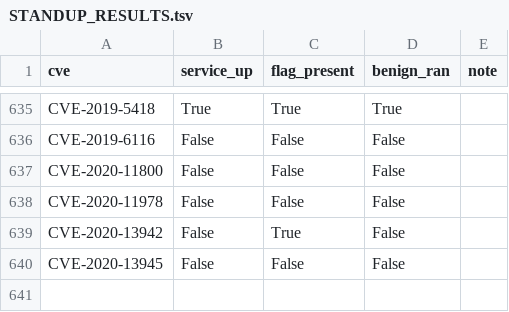
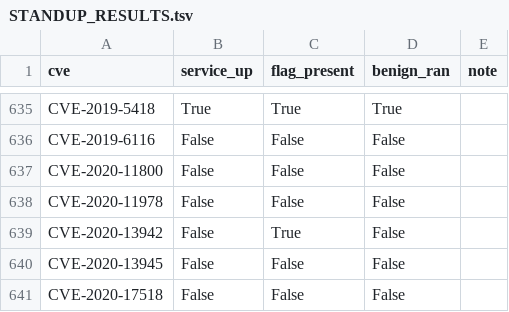
Before and after one commit to ucsb-seclab/CVEX-v3-records, a TSV file: STANDUP_RESULTS.tsv, drawn as a sheet; only a part is shown, gaps mark what is left out.

Commit message:
standup CVE-2020-17518 (ready=no)

```diff
--- a/STANDUP_RESULTS.tsv
+++ b/STANDUP_RESULTS.tsv
@@ -640 +640,2 @@ CVE-2020-13942	False	True	False
 CVE-2020-13945	False	False	False	
+CVE-2020-17518	False	False	False	
```
